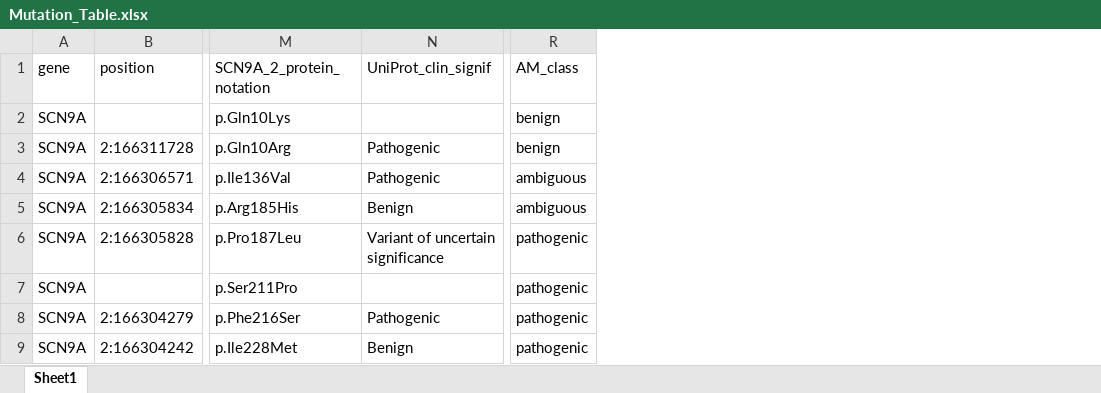
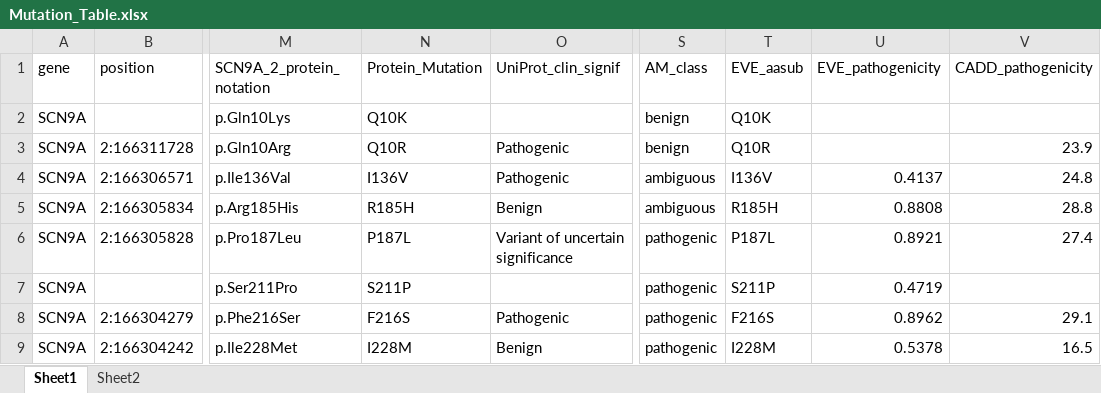
Before and after one commit to graemenewton/Newton_2025_NaV_UKB, an Excel workbook: data/Mutation_Table.xlsx, sheet Sheet1, drawn as a sheet; only a part is shown, gaps mark what is left out; values as stored, in another font and other column widths than the file's, no borders; the diff names each change by its address in the sheet, - before the commit and + after, or states it on an @@ line.

```diff
--- a/data/Mutation_Table.xlsx (sheet Sheet1)
+++ b/data/Mutation_Table.xlsx (sheet Sheet1)
+sheet tab: Sheet2
+column N (Protein_Mutation), rows 2-9: Q10K | Q10R | I136V | R185H | P187L | S211P | F216S | I228M
+column T (EVE_aasub), rows 2-9: Q10K | Q10R | I136V | R185H | P187L | S211P | F216S | I228M
+column U (EVE_pathogenicity), rows 4-9: 0.4137 | 0.8808 | 0.8921 | 0.4719 | 0.8962 | 0.5378
+column V (CADD_pathogenicity), rows 3-9: 23.9 | 24.8 | 28.8 | 27.4 |  | 29.1 | 16.5
```
Also changed, not shown: 5 other files.
